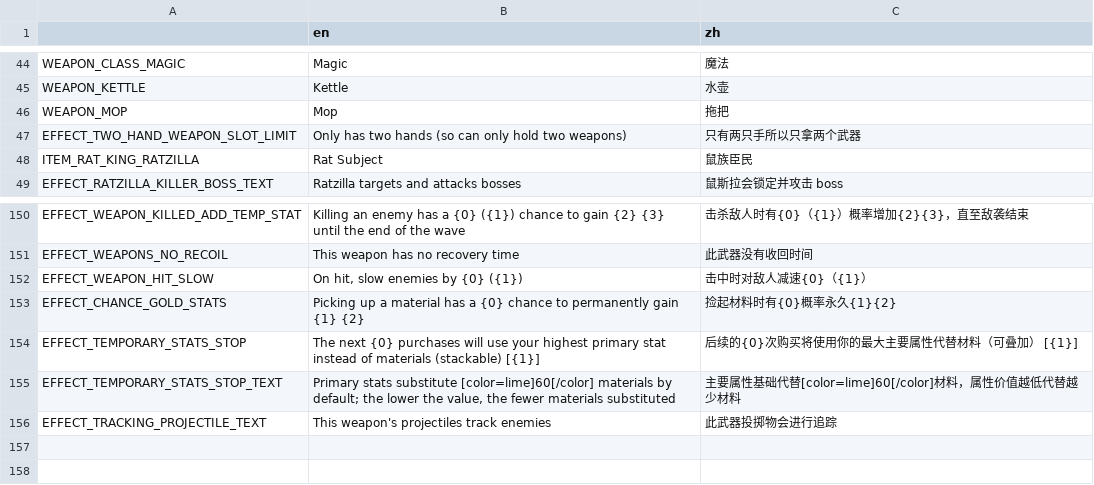
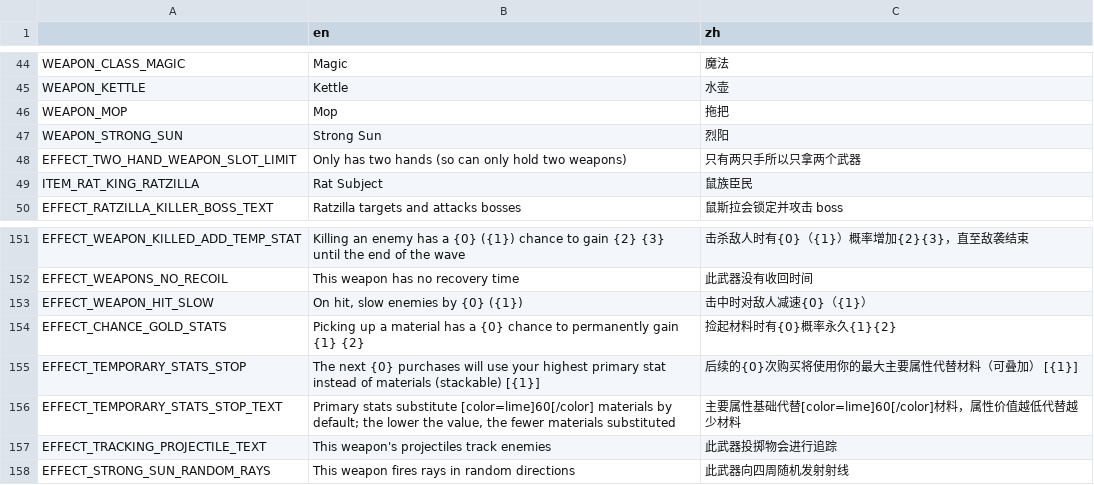
Before and after one commit to FengLiuFeseliud/Brotato-FengAddMods, a CSV file: translations/translations.csv, drawn as a sheet; only a part is shown, gaps mark what is left out; the diff names each change by its address in the sheet, - before the commit and + after, or states it on an @@ line.

Commit message:
add strong_sun

```diff
--- a/translations/translations.csv
+++ b/translations/translations.csv
+row 47: WEAPON_STRONG_SUN | Strong Sun | 烈阳
+row 158: EFFECT_STRONG_SUN_RANDOM_RAYS | This weapon fires rays in random directions | 此武器向四周随机发射射线
```
Also changed, not shown: 29 other files.
